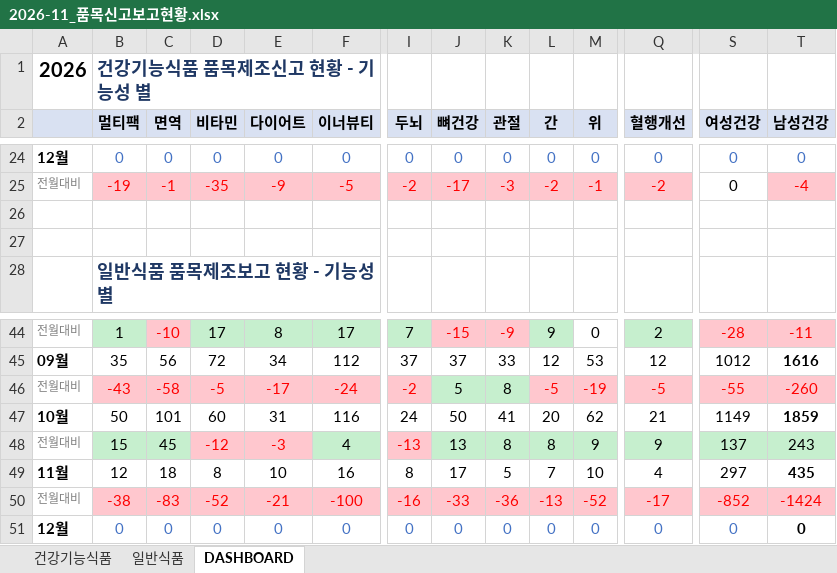
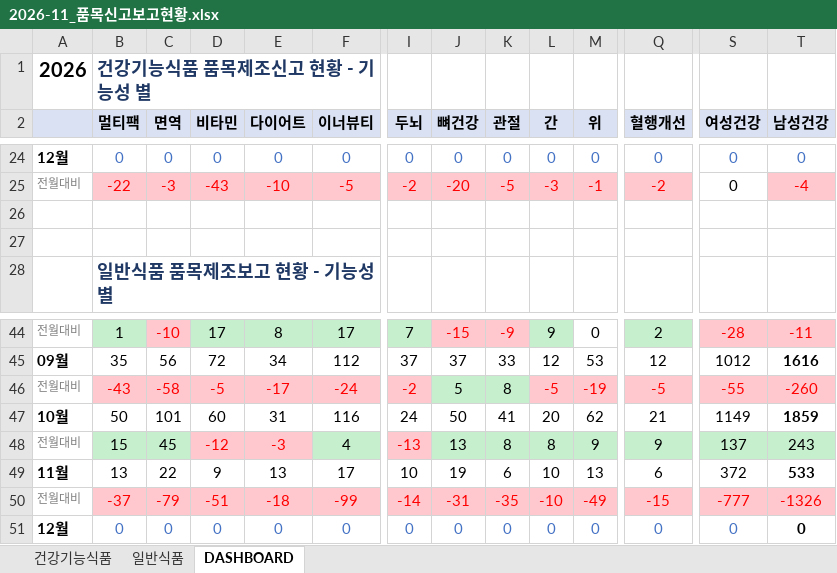
Before and after one commit to primexx98-sudo/food-product-status, an Excel workbook: output/2026-11_품목신고보고현황.xlsx, sheet DASHBOARD, drawn as a sheet; only a part is shown, gaps mark what is left out; values as stored, in another font and other column widths than the file's, no borders; the diff covers the shown part only; the diff names each change by its address in the sheet, - before the commit and + after, or states it on an @@ line.

```diff
--- a/output/2026-11_품목신고보고현황.xlsx (sheet DASHBOARD)
+++ b/output/2026-11_품목신고보고현황.xlsx (sheet DASHBOARD)
-B25 (멀티팩): -19
+B25 (멀티팩): -22
-C25 (면역): -1
+C25 (면역): -3
-D25 (비타민): -35
+D25 (비타민): -43
-E25 (다이어트): -9
+E25 (다이어트): -10
-J25 (뼈건강): -17
+J25 (뼈건강): -20
-K25 (관절): -3
+K25 (관절): -5
-L25 (간): -2
+L25 (간): -3
-B49 (멀티팩): 12
+B49 (멀티팩): 13
-C49 (면역): 18
+C49 (면역): 22
-D49 (비타민): 8
+D49 (비타민): 9
-E49 (다이어트): 10
+E49 (다이어트): 13
-F49 (이너뷰티): 16
+F49 (이너뷰티): 17
-I49 (두뇌): 8
+I49 (두뇌): 10
-J49 (뼈건강): 17
+J49 (뼈건강): 19
-K49 (관절): 5
+K49 (관절): 6
-L49 (간): 7
+L49 (간): 10
-M49 (위): 10
+M49 (위): 13
-Q49 (혈행개선): 4
+Q49 (혈행개선): 6
-S49 (여성건강): 297
+S49 (여성건강): 372
-T49 (남성건강): 435
+T49 (남성건강): 533
-B50 (멀티팩): -38
+B50 (멀티팩): -37
-C50 (면역): -83
+C50 (면역): -79
-D50 (비타민): -52
+D50 (비타민): -51
-E50 (다이어트): -21
+E50 (다이어트): -18
-F50 (이너뷰티): -100
+F50 (이너뷰티): -99
-I50 (두뇌): -16
+I50 (두뇌): -14
-J50 (뼈건강): -33
+J50 (뼈건강): -31
-K50 (관절): -36
+K50 (관절): -35
-L50 (간): -13
+L50 (간): -10
-M50 (위): -52
+M50 (위): -49
-Q50 (혈행개선): -17
+Q50 (혈행개선): -15
-S50 (여성건강): -852
+S50 (여성건강): -777
-T50 (남성건강): -1424
+T50 (남성건강): -1326
```
Also changed, not shown: 51 edited cells elsewhere in this sheet, sheet 일반식품, sheet 건강기능식품, 11 other files.
